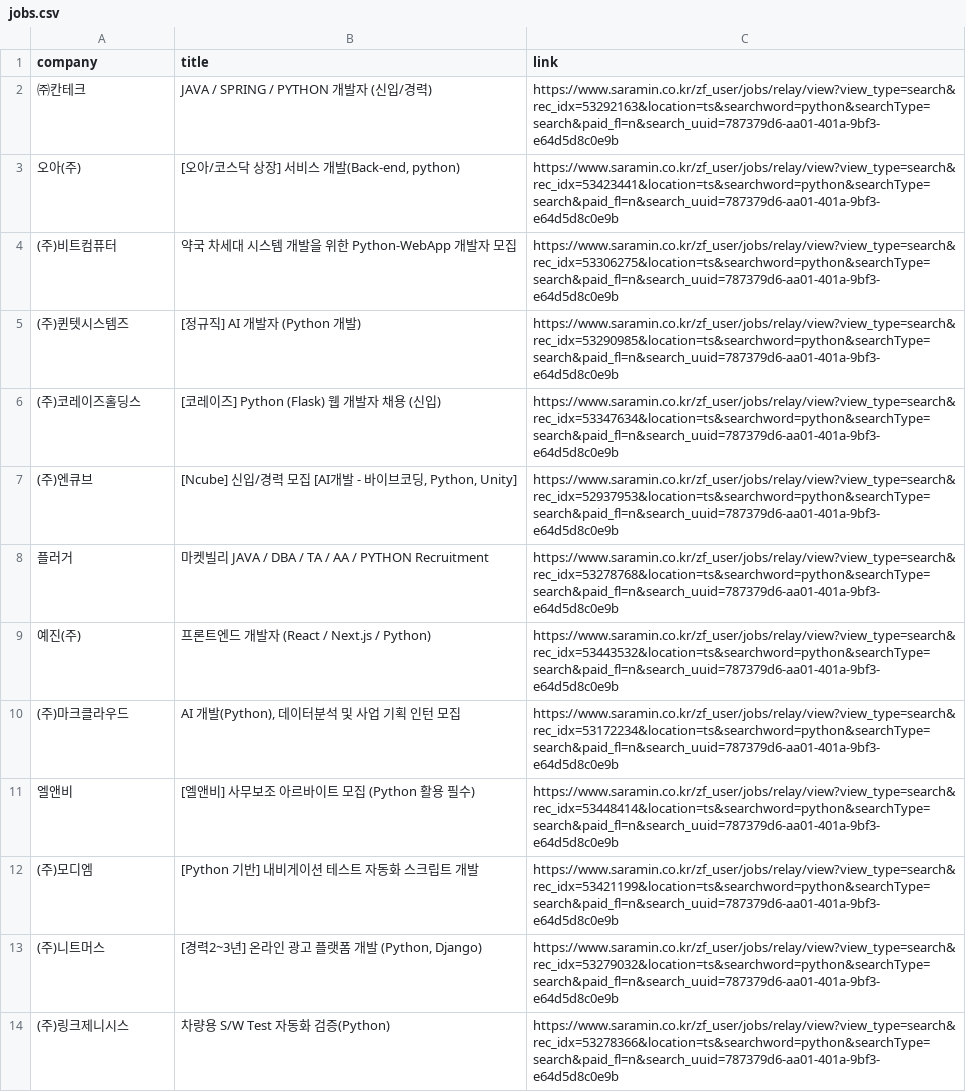
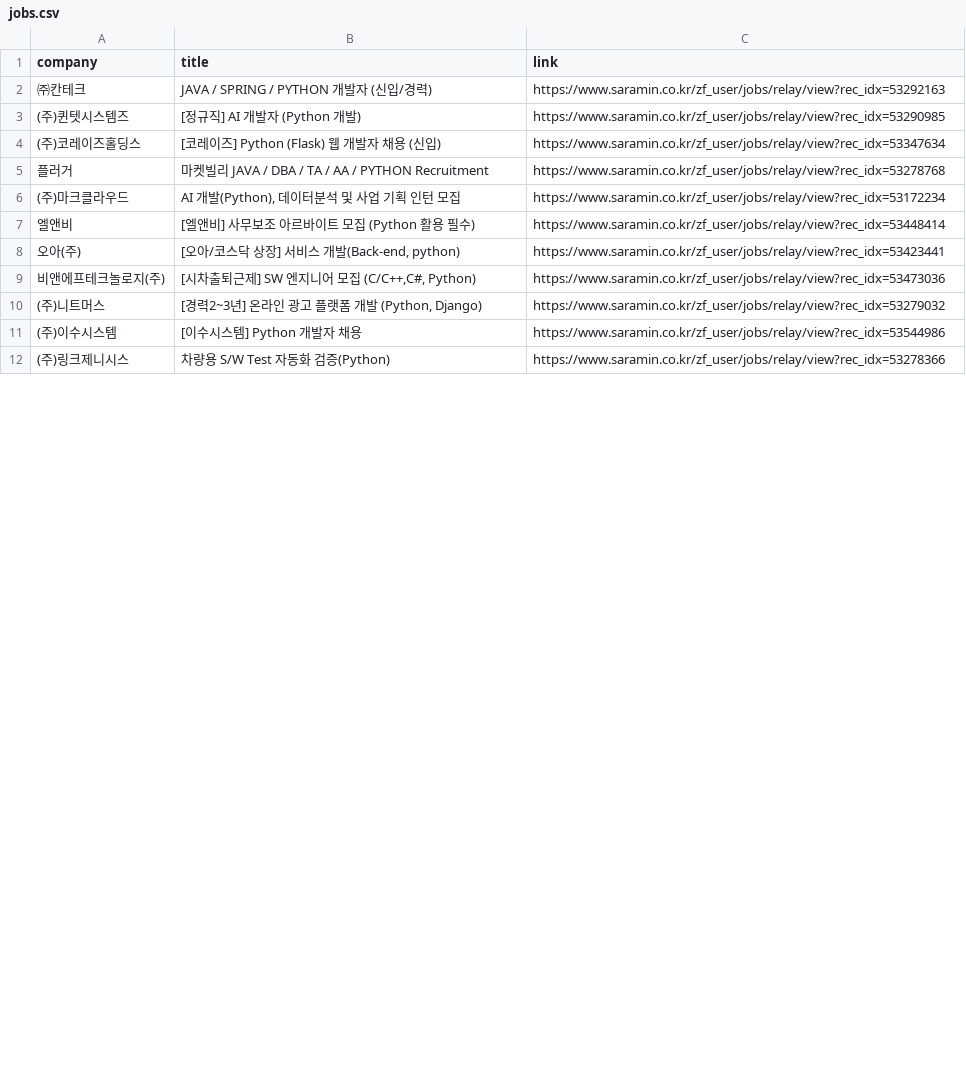
Before and after one commit to taekang78/job-data-project, a CSV file: data/jobs.csv, drawn as a sheet; only a part is shown; the diff covers the shown part only.

```diff
--- a/data/jobs.csv
+++ b/data/jobs.csv
@@ -1,14 +1,12 @@
 company,title,link
-㈜칸테크,JAVA / SPRING / PYTHON 개발자 (신입/경력),https://www.saramin.co.kr/zf_user/jobs/relay/view?view_type=search&rec_idx=53292163&location=ts&searchword=python&searchType=search&paid_fl=n&search_uuid=787379d6-aa01-401a-9bf3-e64d5d8c0e9b
-오아(주),"[오아/코스닥 상장] 서비스 개발(Back-end, python)",https://www.saramin.co.kr/zf_user/jobs/relay/view?view_type=search&rec_idx=53423441&location=ts&searchword=python&searchType=search&paid_fl=n&search_uuid=787379d6-aa01-401a-9bf3-e64d5d8c0e9b
-(주)비트컴퓨터,약국 차세대 시스템 개발을 위한 Python-WebApp 개발자 모집,https://www.saramin.co.kr/zf_user/jobs/relay/view?view_type=search&rec_idx=53306275&location=ts&searchword=python&searchType=search&paid_fl=n&search_uuid=787379d6-aa01-401a-9bf3-e64d5d8c0e9b
-(주)퀸텟시스템즈,[정규직] AI 개발자 (Python 개발),https://www.saramin.co.kr/zf_user/jobs/relay/view?view_type=search&rec_idx=53290985&location=ts&searchword=python&searchType=search&paid_fl=n&search_uuid=787379d6-aa01-401a-9bf3-e64d5d8c0e9b
-(주)코레이즈홀딩스,[코레이즈]  Python (Flask) 웹 개발자 채용 (신입),https://www.saramin.co.kr/zf_user/jobs/relay/view?view_type=search&rec_idx=53347634&location=ts&searchword=python&searchType=search&paid_fl=n&search_uuid=787379d6-aa01-401a-9bf3-e64d5d8c0e9b
-(주)엔큐브,"[Ncube] 신입/경력 모집 [AI개발 - 바이브코딩, Python, Unity]",https://www.saramin.co.kr/zf_user/jobs/relay/view?view_type=search&rec_idx=52937953&location=ts&searchword=python&searchType=search&paid_fl=n&search_uuid=787379d6-aa01-401a-9bf3-e64d5d8c0e9b
-플러거,마켓빌리 JAVA / DBA / TA / AA / PYTHON Recruitment,https://www.saramin.co.kr/zf_user/jobs/relay/view?view_type=search&rec_idx=53278768&location=ts&searchword=python&searchType=search&paid_fl=n&search_uuid=787379d6-aa01-401a-9bf3-e64d5d8c0e9b
-예진(주),프론트엔드 개발자 (React / Next.js / Python),https://www.saramin.co.kr/zf_user/jobs/relay/view?view_type=search&rec_idx=53443532&location=ts&searchword=python&searchType=search&paid_fl=n&search_uuid=787379d6-aa01-401a-9bf3-e64d5d8c0e9b
-(주)마크클라우드,"AI 개발(Python), 데이터분석 및 사업 기획 인턴 모집",https://www.saramin.co.kr/zf_user/jobs/relay/view?view_type=search&rec_idx=53172234&location=ts&searchword=python&searchType=search&paid_fl=n&search_uuid=787379d6-aa01-401a-9bf3-e64d5d8c0e9b
-엘앤비,[엘앤비] 사무보조 아르바이트 모집 (Python 활용 필수),https://www.saramin.co.kr/zf_user/jobs/relay/view?view_type=search&rec_idx=53448414&location=ts&searchword=python&searchType=search&paid_fl=n&search_uuid=787379d6-aa01-401a-9bf3-e64d5d8c0e9b
-(주)모디엠,[Python 기반] 내비게이션 테스트 자동화 스크립트 개발,https://www.saramin.co.kr/zf_user/jobs/relay/view?view_type=search&rec_idx=53421199&location=ts&searchword=python&searchType=search&paid_fl=n&search_uuid=787379d6-aa01-401a-9bf3-e64d5d8c0e9b
-(주)니트머스,"[경력2~3년] 온라인 광고 플랫폼 개발 (Python, Django)",https://www.saramin.co.kr/zf_user/jobs/relay/view?view_type=search&rec_idx=53279032&location=ts&searchword=python&searchType=search&paid_fl=n&search_uuid=787379d6-aa01-401a-9bf3-e64d5d8c0e9b
-(주)링크제니시스,차량용 S/W Test 자동화 검증(Python),https://www.saramin.co.kr/zf_user/jobs/relay/view?view_type=search&rec_idx=53278366&location=ts&searchword=python&searchType=search&paid_fl=n&search_uuid=787379d6-aa01-401a-9bf3-e64d5d8c0e9b
+㈜칸테크,JAVA / SPRING / PYTHON 개발자 (신입/경력),https://www.saramin.co.kr/zf_user/jobs/relay/view?rec_idx=53292163
+(주)퀸텟시스템즈,[정규직] AI 개발자 (Python 개발),https://www.saramin.co.kr/zf_user/jobs/relay/view?rec_idx=53290985
+(주)코레이즈홀딩스,[코레이즈]  Python (Flask) 웹 개발자 채용 (신입),https://www.saramin.co.kr/zf_user/jobs/relay/view?rec_idx=53347634
+플러거,마켓빌리 JAVA / DBA / TA / AA / PYTHON Recruitment,https://www.saramin.co.kr/zf_user/jobs/relay/view?rec_idx=53278768
+(주)마크클라우드,"AI 개발(Python), 데이터분석 및 사업 기획 인턴 모집",https://www.saramin.co.kr/zf_user/jobs/relay/view?rec_idx=53172234
+엘앤비,[엘앤비] 사무보조 아르바이트 모집 (Python 활용 필수),https://www.saramin.co.kr/zf_user/jobs/relay/view?rec_idx=53448414
+오아(주),"[오아/코스닥 상장] 서비스 개발(Back-end, python)",https://www.saramin.co.kr/zf_user/jobs/relay/view?rec_idx=53423441
+비앤에프테크놀로지(주),"[시차출퇴근제] SW 엔지니어 모집 (C/C++,C#, Python)",https://www.saramin.co.kr/zf_user/jobs/relay/view?rec_idx=53473036
+(주)니트머스,"[경력2~3년] 온라인 광고 플랫폼 개발 (Python, Django)",https://www.saramin.co.kr/zf_user/jobs/relay/view?rec_idx=53279032
+(주)이수시스템,[이수시스템] Python 개발자 채용,https://www.saramin.co.kr/zf_user/jobs/relay/view?rec_idx=53544986
+(주)링크제니시스,차량용 S/W Test 자동화 검증(Python),https://www.saramin.co.kr/zf_user/jobs/relay/view?rec_idx=53278366
```
Also changed, not shown: 10 added rows, 8 removed rows and 21 edited cells elsewhere in this file, 7 other files.
